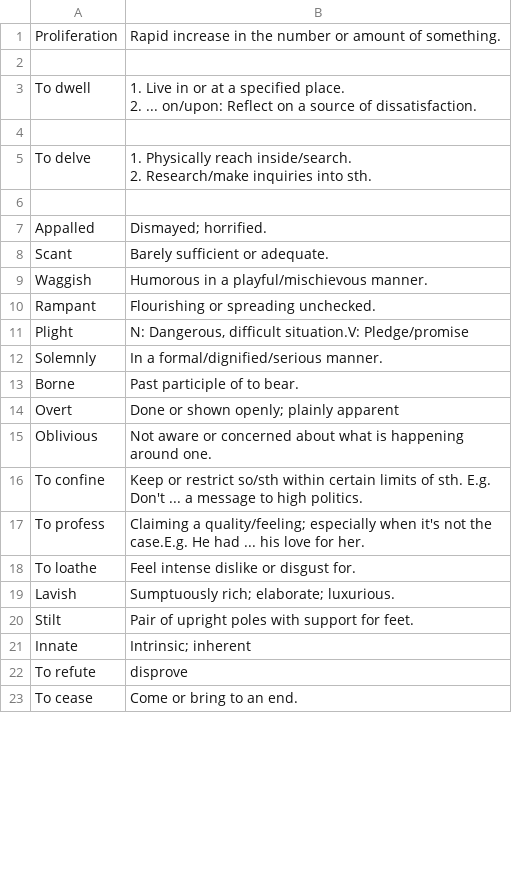
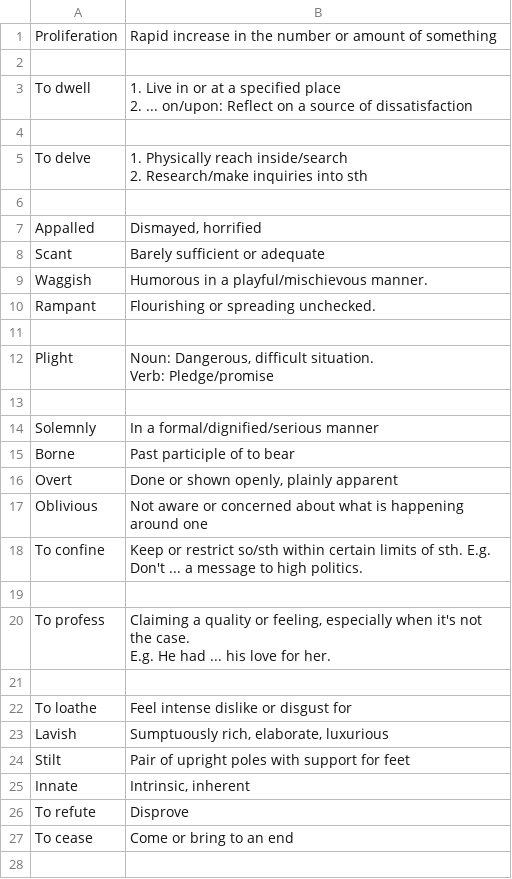
Before and after one commit to kklein/flashcards, a CSV file: english.csv, drawn as a sheet; only a part is shown; the diff covers the shown part only.

```diff
--- a/english.csv
+++ b/english.csv
@@ -1,25 +1,32 @@
-Proliferation, Rapid increase in the number or amount of something.
+Proliferation,Rapid increase in the number or amount of something
 
-To dwell,"1. Live in or at a specified place.
-2. ... on/upon: Reflect on a source of dissatisfaction."
+To dwell,"1. Live in or at a specified place
+2. ... on/upon: Reflect on a source of dissatisfaction"
 
-To delve,"1. Physically reach inside/search.
-2. Research/make inquiries into sth."
+To delve,"1. Physically reach inside/search
+2. Research/make inquiries into sth"
 
-Appalled, Dismayed; horrified.
-Scant,Barely sufficient or adequate.
+Appalled,"Dismayed, horrified"
+Scant,Barely sufficient or adequate
 Waggish,Humorous in a playful/mischievous manner.
 Rampant,Flourishing or spreading unchecked.
-Plight,"N: Dangerous, difficult situation.V: Pledge/promise"
-Solemnly,In a formal/dignified/serious manner.
-Borne,Past participle of to bear.
-Overt,Done or shown openly; plainly apparent
-Oblivious,Not aware or concerned about what is happening around one.
+
+Plight,"Noun: Dangerous, difficult situation.
+Verb: Pledge/promise"
+
+Solemnly,In a formal/dignified/serious manner
+Borne,Past participle of to bear
+Overt,"Done or shown openly, plainly apparent"
+Oblivious,Not aware or concerned about what is happening around one
 To confine,"Keep or restrict so/sth within certain limits of sth. E.g. Don't ... a message to high politics."
-To profess,"Claiming a quality/feeling; especially when it's not the case.E.g. He had ... his love for her."
-To loathe, Feel intense dislike or disgust for.
-Lavish, Sumptuously rich; elaborate; luxurious.
-Stilt,Pair of upright poles with support for feet.
-Innate, Intrinsic; inherent
-To refute,disprove
-To cease,Come or bring to an end.
+
+To profess,"Claiming a quality or feeling, especially when it's not the case.
+E.g. He had ... his love for her."
+
+To loathe,Feel intense dislike or disgust for
+Lavish,"Sumptuously rich, elaborate, luxurious"
+Stilt,Pair of upright poles with support for feet
+Innate,"Intrinsic, inherent"
+To refute,Disprove
+To cease,Come or bring to an end
+
```
Also changed, not shown: 10 added rows, 3 removed rows and 32 edited cells elsewhere in this file, causal-inference.csv, french.csv, 2 other files.
